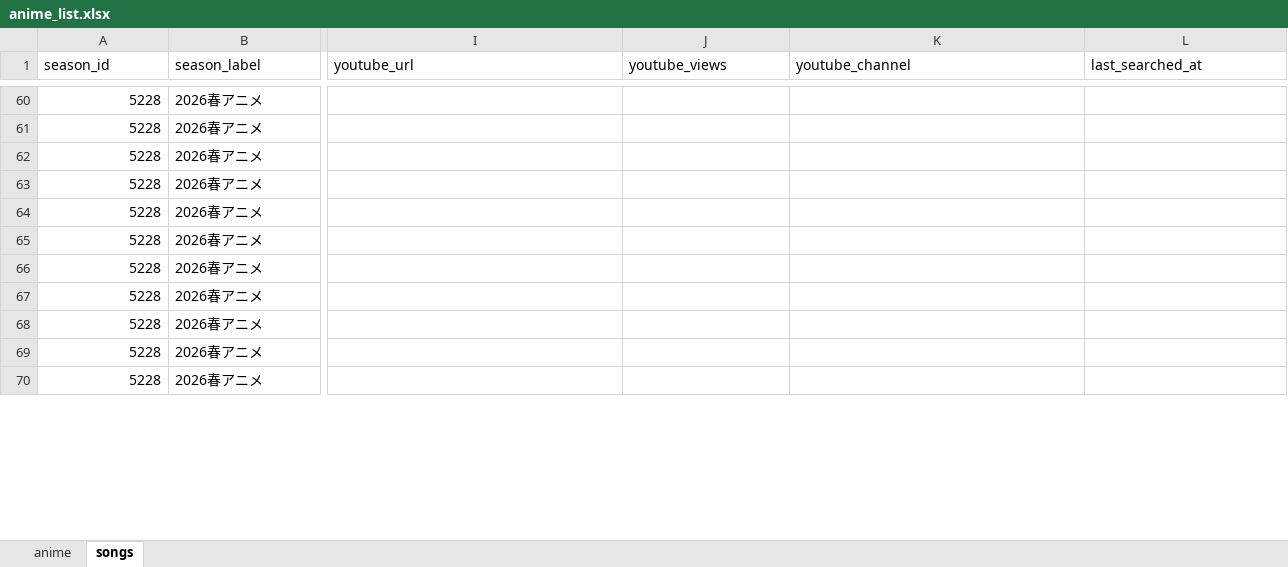
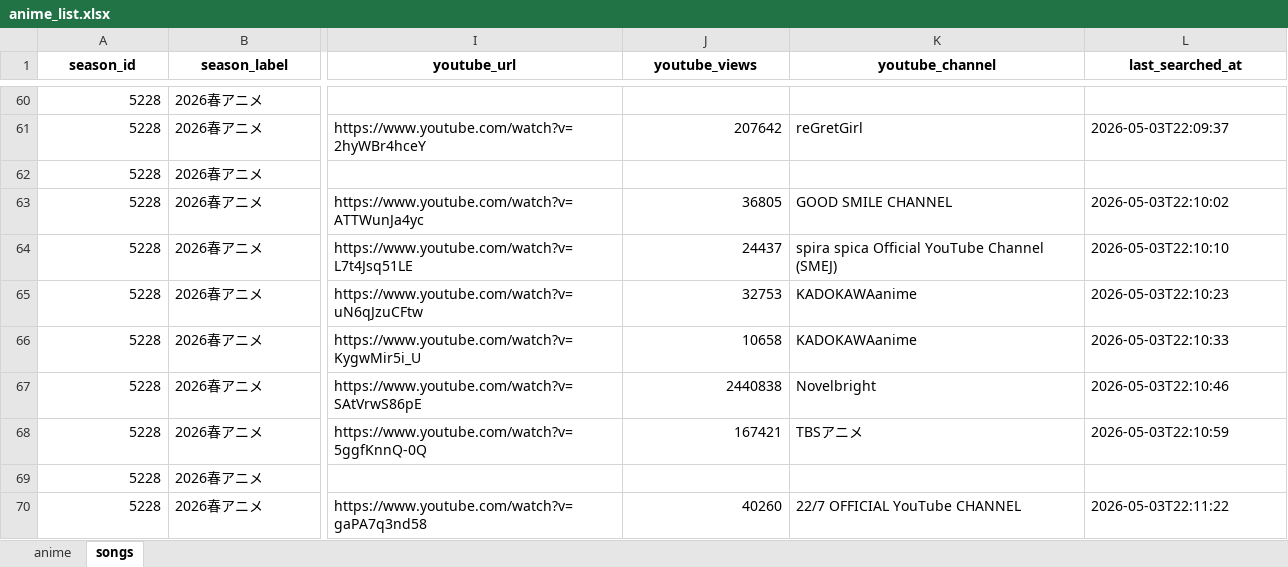
Before and after one commit to kageug/anime-list-updater, an Excel workbook: data/anime_list.xlsx, sheet songs, drawn as a sheet; only a part is shown, gaps mark what is left out; values as stored, in another font and other column widths than the file's, no borders; the diff covers the shown part only; the diff names each change by its address in the sheet, - before the commit and + after, or states it on an @@ line.

Commit message:
data: full youtube search for 2026春 (124/161 hits, master_video +115)

```diff
--- a/data/anime_list.xlsx (sheet songs)
+++ b/data/anime_list.xlsx (sheet songs)
@@ A1:L1 bold: off → on, alignment: left → center @@
-I61 (youtube_url): (empty)
+I61 (youtube_url): https://www.youtube.com/watch?v=2hyWBr4hceY
-J61 (youtube_views): (empty)
+J61 (youtube_views): 207642
-K61 (youtube_channel): (empty)
+K61 (youtube_channel): reGretGirl
-L61 (last_searched_at): (empty)
+L61 (last_searched_at): 2026-05-03T22:09:37
-I63 (youtube_url): (empty)
+I63 (youtube_url): https://www.youtube.com/watch?v=ATTWunJa4yc
-J63 (youtube_views): (empty)
+J63 (youtube_views): 36805
-K63 (youtube_channel): (empty)
+K63 (youtube_channel): GOOD SMILE CHANNEL
-L63 (last_searched_at): (empty)
+L63 (last_searched_at): 2026-05-03T22:10:02
-I64 (youtube_url): (empty)
+I64 (youtube_url): https://www.youtube.com/watch?v=L7t4Jsq51LE
-J64 (youtube_views): (empty)
+J64 (youtube_views): 24437
-K64 (youtube_channel): (empty)
+K64 (youtube_channel): spira spica Official YouTube Channel (SMEJ)
-L64 (last_searched_at): (empty)
+L64 (last_searched_at): 2026-05-03T22:10:10
-I65 (youtube_url): (empty)
+I65 (youtube_url): https://www.youtube.com/watch?v=uN6qJzuCFtw
-J65 (youtube_views): (empty)
+J65 (youtube_views): 32753
-K65:K66 (youtube_channel): (empty)
+K65:K66 (youtube_channel): KADOKAWAanime
-L65 (last_searched_at): (empty)
+L65 (last_searched_at): 2026-05-03T22:10:23
-I66 (youtube_url): (empty)
+I66 (youtube_url): https://www.youtube.com/watch?v=KygwMir5i_U
-J66 (youtube_views): (empty)
+J66 (youtube_views): 10658
-L66 (last_searched_at): (empty)
+L66 (last_searched_at): 2026-05-03T22:10:33
-I67 (youtube_url): (empty)
+I67 (youtube_url): https://www.youtube.com/watch?v=SAtVrwS86pE
-J67 (youtube_views): (empty)
+J67 (youtube_views): 2440838
-K67 (youtube_channel): (empty)
+K67 (youtube_channel): Novelbright
-L67 (last_searched_at): (empty)
+L67 (last_searched_at): 2026-05-03T22:10:46
-I68 (youtube_url): (empty)
+I68 (youtube_url): https://www.youtube.com/watch?v=5ggfKnnQ-0Q
-J68 (youtube_views): (empty)
+J68 (youtube_views): 167421
-K68 (youtube_channel): (empty)
+K68 (youtube_channel): TBSアニメ
-L68 (last_searched_at): (empty)
+L68 (last_searched_at): 2026-05-03T22:10:59
-I70 (youtube_url): (empty)
+I70 (youtube_url): https://www.youtube.com/watch?v=gaPA7q3nd58
-J70 (youtube_views): (empty)
+J70 (youtube_views): 40260
-K70 (youtube_channel): (empty)
+K70 (youtube_channel): 22/7 OFFICIAL YouTube CHANNEL
-L70 (last_searched_at): (empty)
+L70 (last_searched_at): 2026-05-03T22:11:22
```
Also changed, not shown: 464 edited cells and cell formats elsewhere in this sheet, sheet anime, 3 other files.
